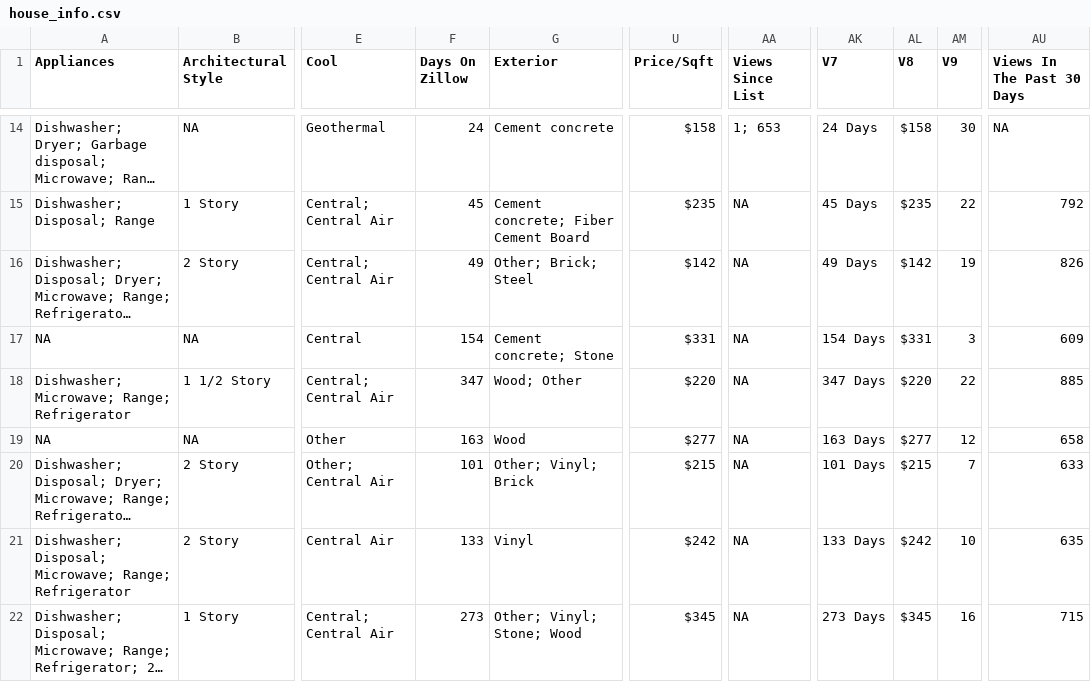
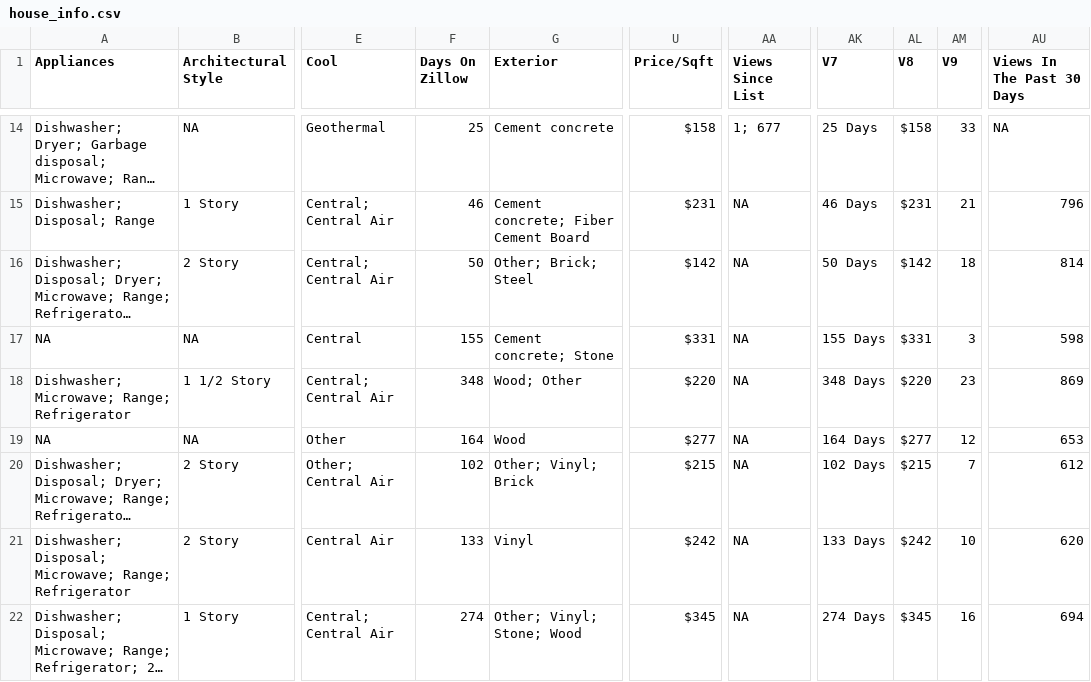
Before and after one commit to srvanderplas/AmesRealEstate, a CSV file: house_info.csv, drawn as a sheet; only a part is shown, gaps mark what is left out; long unchanged cells end in …; the diff covers the shown part only; the diff names each change by its address in the sheet, - before the commit and + after, or states it on an @@ line.

```diff
--- a/house_info.csv
+++ b/house_info.csv
-F14 (Days On Zillow): 24
+F14 (Days On Zillow): 25
-AA14 (Views Since List): 1; 653
+AA14 (Views Since List): 1; 677
-AK14 (V7): 24 Days
+AK14 (V7): 25 Days
-AM14 (V9): 30
+AM14 (V9): 33
-F15 (Days On Zillow): 45
+F15 (Days On Zillow): 46
-U15 (Price/Sqft): $235
+U15 (Price/Sqft): $231
-AK15 (V7): 45 Days
+AK15 (V7): 46 Days
-AL15 (V8): $235
+AL15 (V8): $231
-AM15 (V9): 22
+AM15 (V9): 21
-AU15 (Views In The Past 30 Days): 792
+AU15 (Views In The Past 30 Days): 796
-F16 (Days On Zillow): 49
+F16 (Days On Zillow): 50
-AK16 (V7): 49 Days
+AK16 (V7): 50 Days
-AM16 (V9): 19
+AM16 (V9): 18
-AU16 (Views In The Past 30 Days): 826
+AU16 (Views In The Past 30 Days): 814
-F17 (Days On Zillow): 154
+F17 (Days On Zillow): 155
-AK17 (V7): 154 Days
+AK17 (V7): 155 Days
-AU17 (Views In The Past 30 Days): 609
+AU17 (Views In The Past 30 Days): 598
-F18 (Days On Zillow): 347
+F18 (Days On Zillow): 348
-AK18 (V7): 347 Days
+AK18 (V7): 348 Days
-AM18 (V9): 22
+AM18 (V9): 23
-AU18 (Views In The Past 30 Days): 885
+AU18 (Views In The Past 30 Days): 869
-F19 (Days On Zillow): 163
+F19 (Days On Zillow): 164
-AK19 (V7): 163 Days
+AK19 (V7): 164 Days
-AU19 (Views In The Past 30 Days): 658
+AU19 (Views In The Past 30 Days): 653
-F20 (Days On Zillow): 101
+F20 (Days On Zillow): 102
-AK20 (V7): 101 Days
+AK20 (V7): 102 Days
-AU20 (Views In The Past 30 Days): 633
+AU20 (Views In The Past 30 Days): 612
-AU21 (Views In The Past 30 Days): 635
+AU21 (Views In The Past 30 Days): 620
-F22 (Days On Zillow): 273
+F22 (Days On Zillow): 274
-AK22 (V7): 273 Days
+AK22 (V7): 274 Days
-AU22 (Views In The Past 30 Days): 715
+AU22 (Views In The Past 30 Days): 694
```
Also changed, not shown: 40 edited cells elsewhere in this file.
